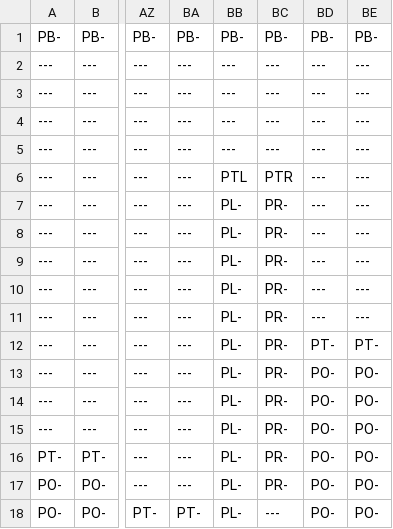
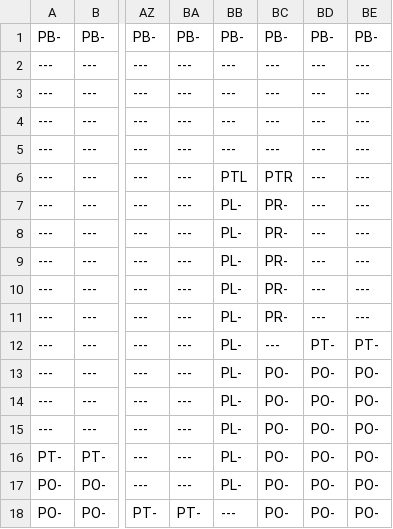
Before and after one commit to wayne-dillon/NewGame, a CSV file: NewGame/Source/Content/Levels/Tutorial.csv, drawn as a sheet; only a part is shown, gaps mark what is left out; the diff names each change by its address in the sheet, - before the commit and + after, or states it on an @@ line.

```diff
--- a/NewGame/Source/Content/Levels/Tutorial.csv
+++ b/NewGame/Source/Content/Levels/Tutorial.csv
-BC12: PR-
+BC12: ---
-BC13:BC17: PR-
+BC13:BC17: PO-
-BB18: PL-
+BB18: ---
-BC18: ---
+BC18: PO-
```
Also changed, not shown: 5 other files.
